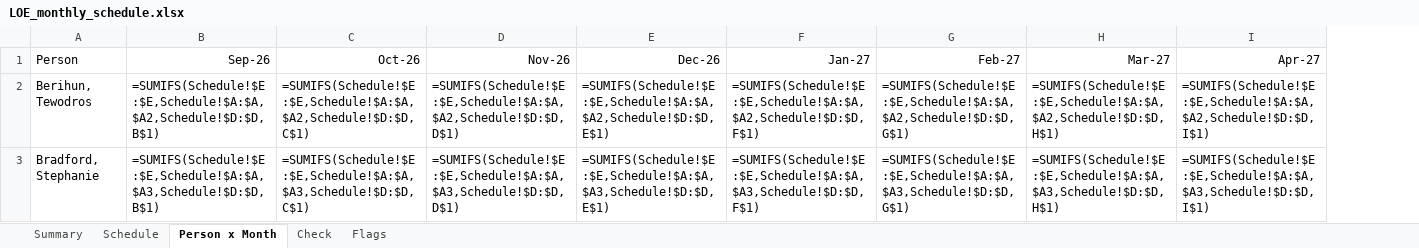
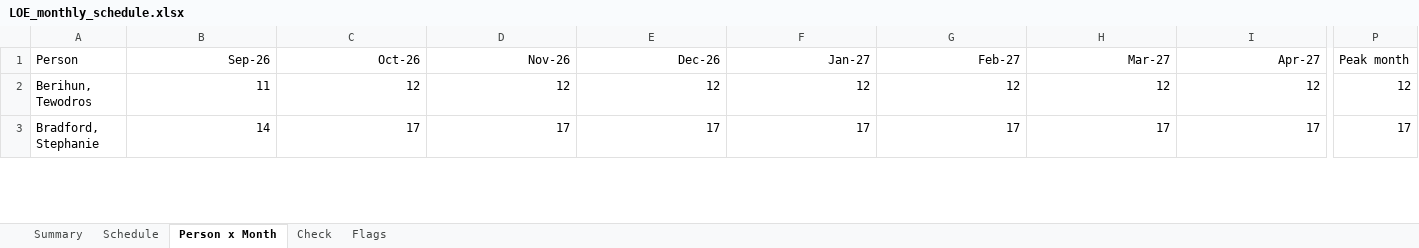
Before and after one commit to ydfriedman/Eswatini-ASR, an Excel workbook: out/LOE_monthly_schedule.xlsx, sheet Person x Month, drawn as a sheet; only a part is shown, gaps mark what is left out; values as stored, in another font and other column widths than the file's, no borders; formulas without a stored value are shown as written; conditional formats not drawn; the diff covers the shown part only; the diff names each change by its address in the sheet, - before the commit and + after, or states it on an @@ line.

```diff
--- a/out/LOE_monthly_schedule.xlsx (sheet Person x Month)
+++ b/out/LOE_monthly_schedule.xlsx (sheet Person x Month)
+column P (Peak month), rows 2-3: 12 | 17
-B2 (Sep-26): =SUMIFS(Schedule!$E:$E,Schedule!$A:$A,$A2,Schedule!$D:$D,B$1)
+B2 (Sep-26): 11
-C2 (Oct-26): =SUMIFS(Schedule!$E:$E,Schedule!$A:$A,$A2,Schedule!$D:$D,C$1)
+C2 (Oct-26): 12
-D2 (Nov-26): =SUMIFS(Schedule!$E:$E,Schedule!$A:$A,$A2,Schedule!$D:$D,D$1)
+D2 (Nov-26): 12
-E2 (Dec-26): =SUMIFS(Schedule!$E:$E,Schedule!$A:$A,$A2,Schedule!$D:$D,E$1)
+E2 (Dec-26): 12
-F2 (Jan-27): =SUMIFS(Schedule!$E:$E,Schedule!$A:$A,$A2,Schedule!$D:$D,F$1)
+F2 (Jan-27): 12
-G2 (Feb-27): =SUMIFS(Schedule!$E:$E,Schedule!$A:$A,$A2,Schedule!$D:$D,G$1)
+G2 (Feb-27): 12
-H2 (Mar-27): =SUMIFS(Schedule!$E:$E,Schedule!$A:$A,$A2,Schedule!$D:$D,H$1)
+H2 (Mar-27): 12
-I2 (Apr-27): =SUMIFS(Schedule!$E:$E,Schedule!$A:$A,$A2,Schedule!$D:$D,I$1)
+I2 (Apr-27): 12
-B3 (Sep-26): =SUMIFS(Schedule!$E:$E,Schedule!$A:$A,$A3,Schedule!$D:$D,B$1)
+B3 (Sep-26): 14
-C3 (Oct-26): =SUMIFS(Schedule!$E:$E,Schedule!$A:$A,$A3,Schedule!$D:$D,C$1)
+C3 (Oct-26): 17
-D3 (Nov-26): =SUMIFS(Schedule!$E:$E,Schedule!$A:$A,$A3,Schedule!$D:$D,D$1)
+D3 (Nov-26): 17
-E3 (Dec-26): =SUMIFS(Schedule!$E:$E,Schedule!$A:$A,$A3,Schedule!$D:$D,E$1)
+E3 (Dec-26): 17
-F3 (Jan-27): =SUMIFS(Schedule!$E:$E,Schedule!$A:$A,$A3,Schedule!$D:$D,F$1)
+F3 (Jan-27): 17
-G3 (Feb-27): =SUMIFS(Schedule!$E:$E,Schedule!$A:$A,$A3,Schedule!$D:$D,G$1)
+G3 (Feb-27): 17
-H3 (Mar-27): =SUMIFS(Schedule!$E:$E,Schedule!$A:$A,$A3,Schedule!$D:$D,H$1)
+H3 (Mar-27): 17
-I3 (Apr-27): =SUMIFS(Schedule!$E:$E,Schedule!$A:$A,$A3,Schedule!$D:$D,I$1)
+I3 (Apr-27): 17
```
Also changed, not shown: 2 added rows and 419 edited cells elsewhere in this sheet, sheet Schedule, 1 other file.
